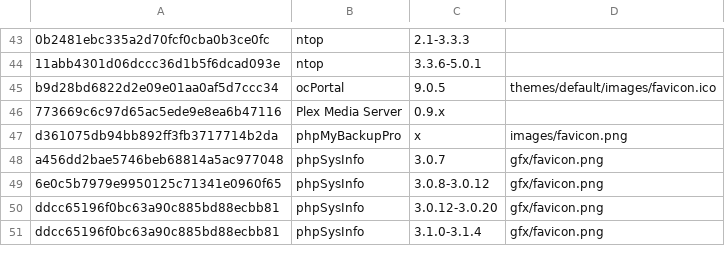
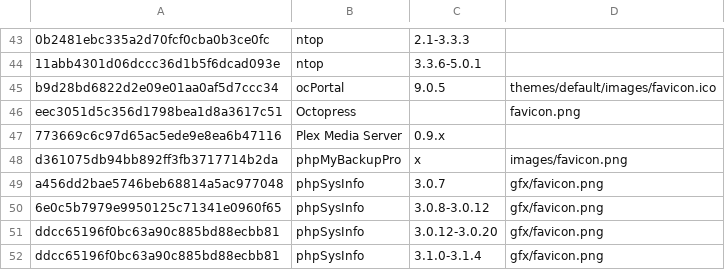
Before and after one commit to smylekiller/favicon-database, a CSV file: favicondb.csv, drawn as a sheet; only a part is shown, gaps mark what is left out; the diff names each change by its address in the sheet, - before the commit and + after, or states it on an @@ line.

Commit message:
Added Octopress

```diff
--- a/favicondb.csv
+++ b/favicondb.csv
+row 46: eec3051d5c356d1798bea1d8a3617c51 | Octopress |  | favicon.png
```
